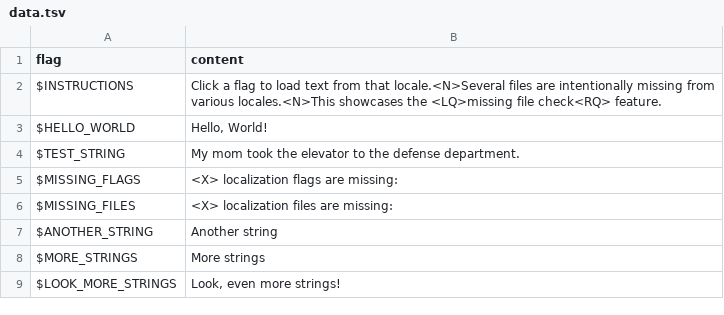
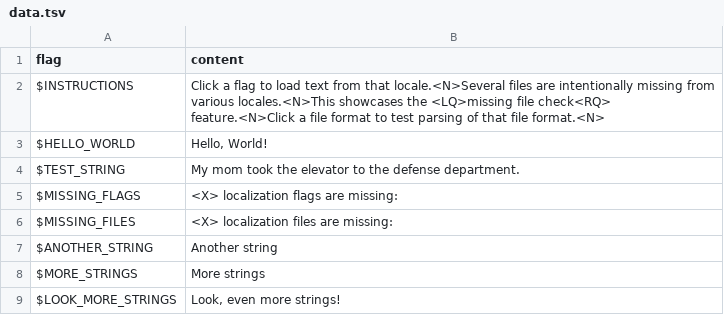
Before and after one commit to larsiusprime/firetongue, a TSV file: firetongue/samples/HelloWorlds/Assets/locales/en-US/data.tsv, drawn as a sheet; the diff names each change by its address in the sheet, - before the commit and + after, or states it on an @@ line.

```diff
--- a/firetongue/samples/HelloWorlds/Assets/locales/en-US/data.tsv
+++ b/firetongue/samples/HelloWorlds/Assets/locales/en-US/data.tsv
-B2 (content): …file check<RQ> feature.
+B2 (content): …file check<RQ> feature.<N>Click a file format to test parsing of that file format.<N>
```
Also changed, not shown: firetongue/samples/HelloWorlds/Assets/locales/en-CA/data.tsv, firetongue/samples/HelloWorlds/Assets/locales/en-GB/data.tsv, 9 other files.
